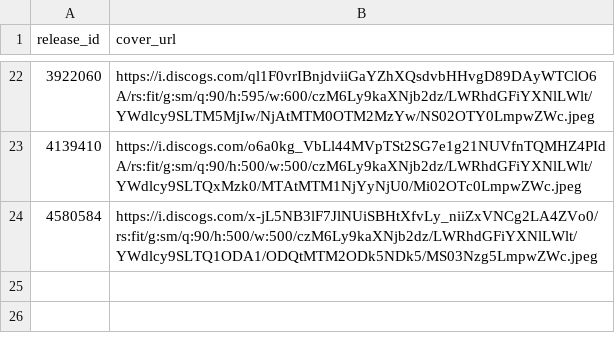
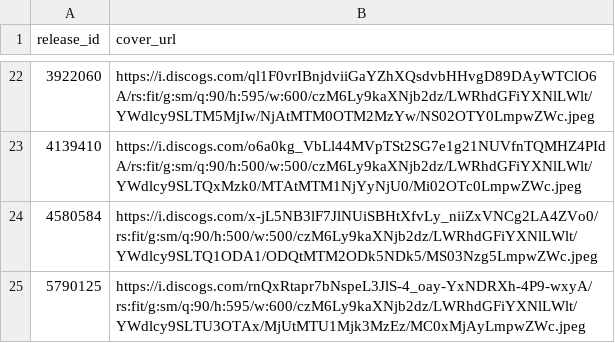
Before and after one commit to DHancock80/music-search-app, a CSV file: cover_overrides.csv, drawn as a sheet; only a part is shown, gaps mark what is left out; the diff names each change by its address in the sheet, - before the commit and + after, or states it on an @@ line.

Commit message:
Auto-update cover_overrides.csv (2025-05-07T23:48:30.261791 UTC)

```diff
--- a/cover_overrides.csv
+++ b/cover_overrides.csv
+row 25: 5790125 | https://i.discogs.com/rnQxRtapr7bNspeL3JlS-4_oay-YxNDRXh-4P9-wxyA/rs:fit/g:sm/q:90/h:595/w:600/czM6Ly9kaXNjb2dz/LWRhdGFiYXNlLWlt/YWdlcy9SLTU3OTAx/MjUtMTU1Mjk3MzEz/MC0xMjAyLmpwZWc.jpeg
```
